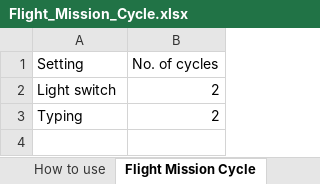
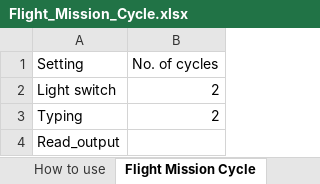
Before and after one commit to jensman100/GDP_47, an Excel workbook: Generating_Flight_Mission_Cycle/Flight_Mission_Cycle.xlsx, sheet Flight Mission Cycle, drawn as a sheet; values as stored, in another font and other column widths than the file's, no borders; the diff names each change by its address in the sheet, - before the commit and + after, or states it on an @@ line.

```diff
--- a/Generating_Flight_Mission_Cycle/Flight_Mission_Cycle.xlsx (sheet Flight Mission Cycle)
+++ b/Generating_Flight_Mission_Cycle/Flight_Mission_Cycle.xlsx (sheet Flight Mission Cycle)
+row 4: Read_output
```
Also changed, not shown: Generating_Flight_Mission_Cycle/output.xlsx, Generating_Flight_Mission_Cycle/output_1.xlsx, 2 other files.
